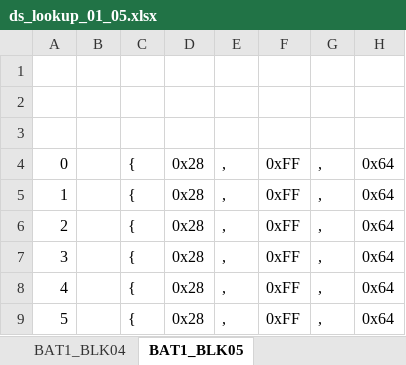
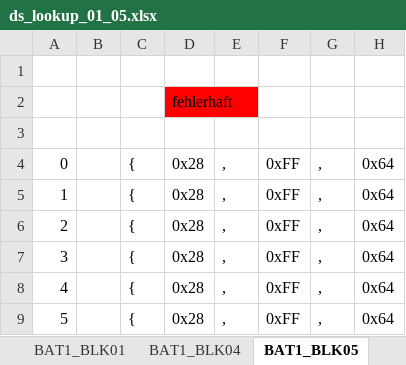
Before and after one commit to rene1612/bms-blk, an Excel workbook: Core/Inc/ds_lookup_01_05.xlsx, sheet BAT1_BLK05, drawn as a sheet; only a part is shown; values as stored, in another font and other column widths than the file's, no borders; the diff names each change by its address in the sheet, - before the commit and + after, or states it on an @@ line.

```diff
--- a/Core/Inc/ds_lookup_01_05.xlsx (sheet BAT1_BLK05)
+++ b/Core/Inc/ds_lookup_01_05.xlsx (sheet BAT1_BLK05)
-D2: (empty)
+D2: fehlerhaft
-D2 fill: none
+D2 fill: #FF0000
```
Also changed, not shown: sheet BAT1_BRD_04, sheet BAT1_BRD_05, other sheet tabs, 6 other files.
